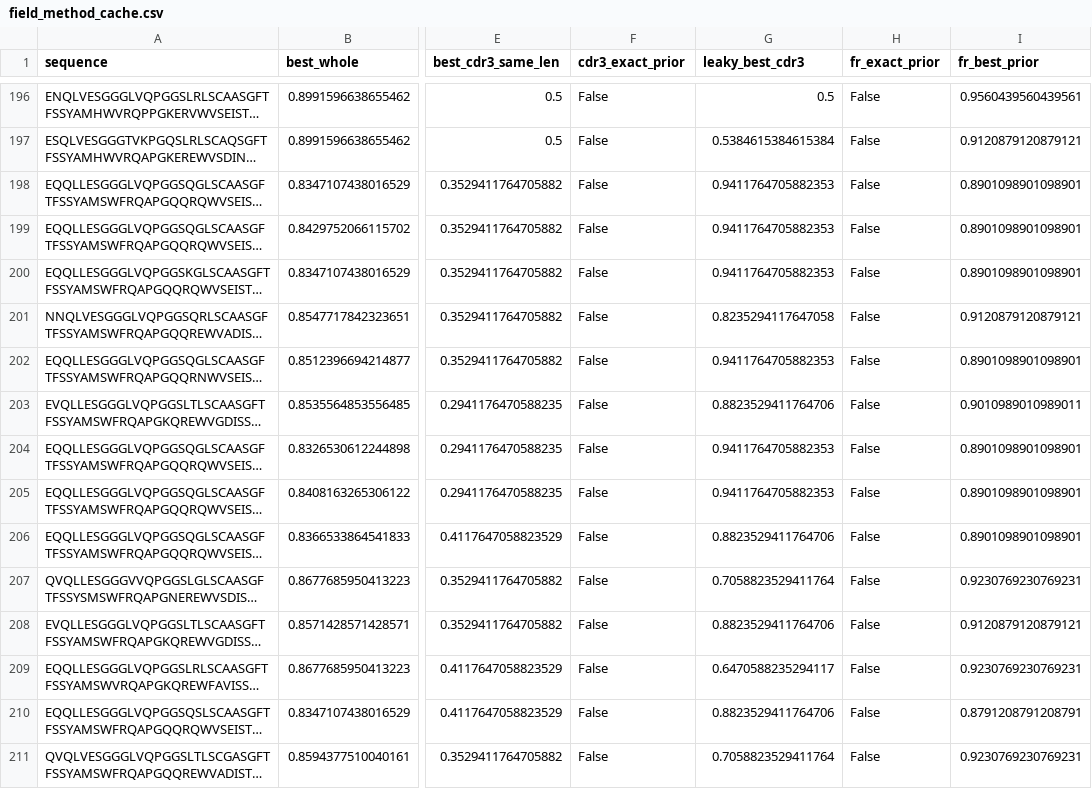
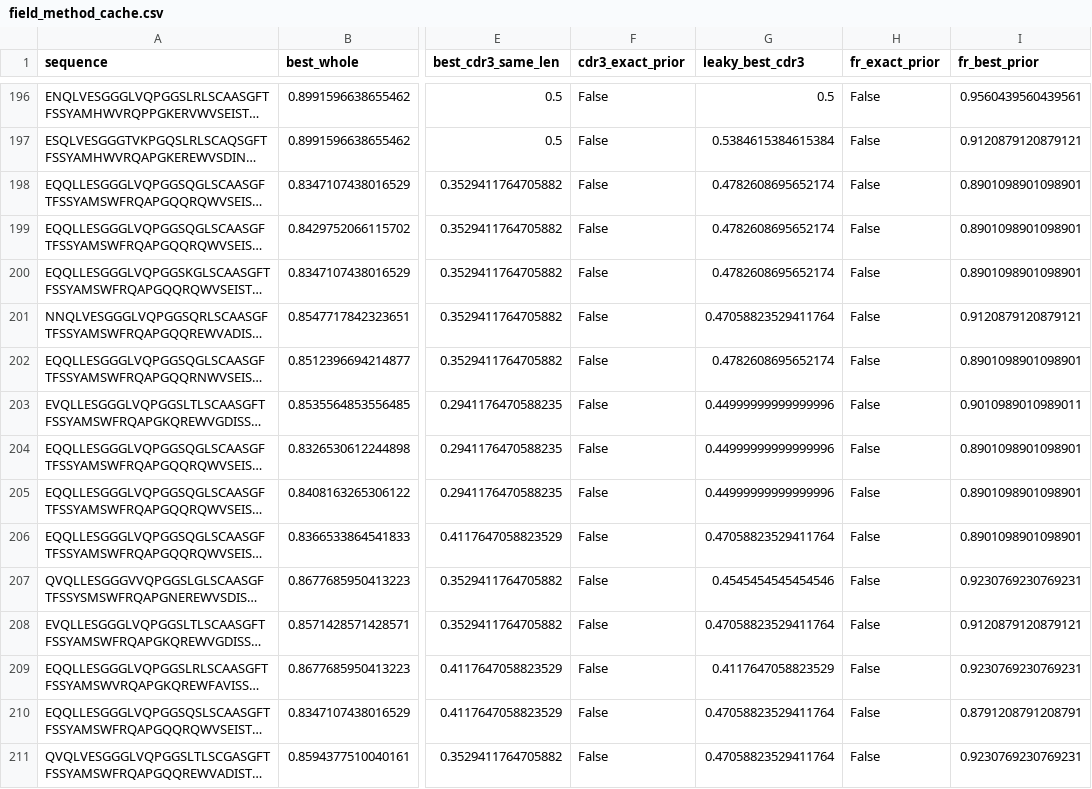
Before and after one commit to 0xRozier/Nova, a CSV file: results/field_method_cache.csv, drawn as a sheet; only a part is shown, gaps mark what is left out; long unchanged cells end in …; the diff covers the shown part only; the diff names each change by its address in the sheet, - before the commit and + after, or states it on an @@ line.

```diff
--- a/results/field_method_cache.csv
+++ b/results/field_method_cache.csv
-G198:G200 (leaky_best_cdr3): 0.9411764705882353
+G198:G200 (leaky_best_cdr3): 0.4782608695652174
-G201 (leaky_best_cdr3): 0.8235294117647058
+G201 (leaky_best_cdr3): 0.47058823529411764
-G202 (leaky_best_cdr3): 0.9411764705882353
+G202 (leaky_best_cdr3): 0.4782608695652174
-G203 (leaky_best_cdr3): 0.8823529411764706
+G203 (leaky_best_cdr3): 0.44999999999999996
-G204:G205 (leaky_best_cdr3): 0.9411764705882353
+G204:G205 (leaky_best_cdr3): 0.44999999999999996
-G206 (leaky_best_cdr3): 0.8823529411764706
+G206 (leaky_best_cdr3): 0.47058823529411764
-G207 (leaky_best_cdr3): 0.7058823529411764
+G207 (leaky_best_cdr3): 0.4545454545454546
-G208 (leaky_best_cdr3): 0.8823529411764706
+G208 (leaky_best_cdr3): 0.47058823529411764
-G209 (leaky_best_cdr3): 0.6470588235294117
+G209 (leaky_best_cdr3): 0.4117647058823529
-G210 (leaky_best_cdr3): 0.8823529411764706
+G210 (leaky_best_cdr3): 0.47058823529411764
-G211 (leaky_best_cdr3): 0.7058823529411764
+G211 (leaky_best_cdr3): 0.47058823529411764
```
Also changed, not shown: 136 edited cells elsewhere in this file, 4 other files.
